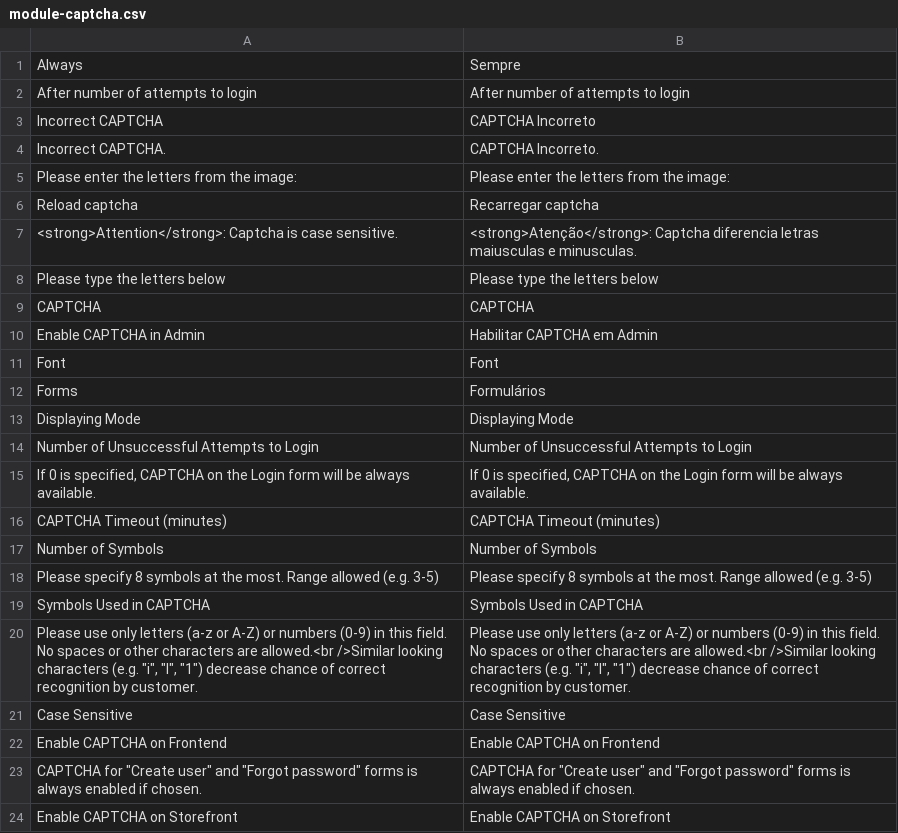
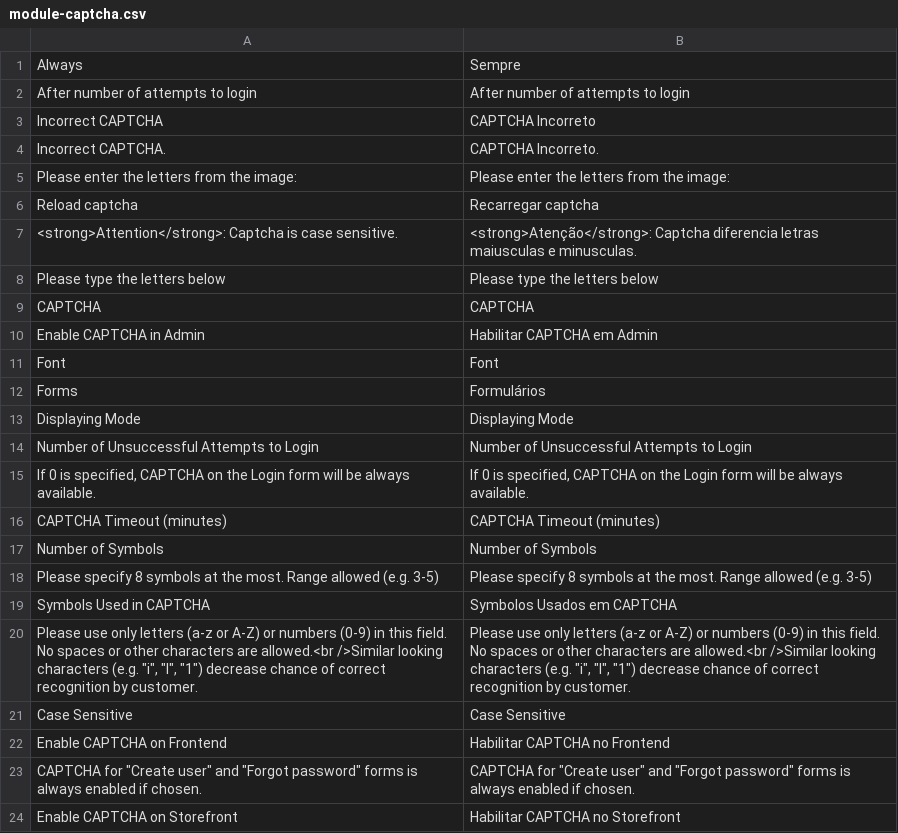
Before and after one commit to Bleez/Magento2-PT-BR, a CSV file: module-captcha.csv, drawn as a sheet.

Commit message:
Update module-captcha.csv

```diff
--- a/module-captcha.csv
+++ b/module-captcha.csv
@@ -18,3 +18,3 @@ Forms,Formulários
 "Please specify 8 symbols at the most. Range allowed (e.g. 3-5)","Please specify 8 symbols at the most. Range allowed (e.g. 3-5)"
-"Symbols Used in CAPTCHA","Symbols Used in CAPTCHA"
+"Symbols Used in CAPTCHA","Symbolos Usados em CAPTCHA"
 "
@@ -25,4 +25,4 @@ Forms,Formulários
 "Case Sensitive","Case Sensitive"
-"Enable CAPTCHA on Frontend","Enable CAPTCHA on Frontend"
+"Enable CAPTCHA on Frontend","Habilitar CAPTCHA no Frontend"
 "CAPTCHA for ""Create user"" and ""Forgot password"" forms is always enabled if chosen.","CAPTCHA for ""Create user"" and ""Forgot password"" forms is always enabled if chosen."
-"Enable CAPTCHA on Storefront","Enable CAPTCHA on Storefront"
+"Enable CAPTCHA on Storefront","Habilitar CAPTCHA no Storefront"
```
